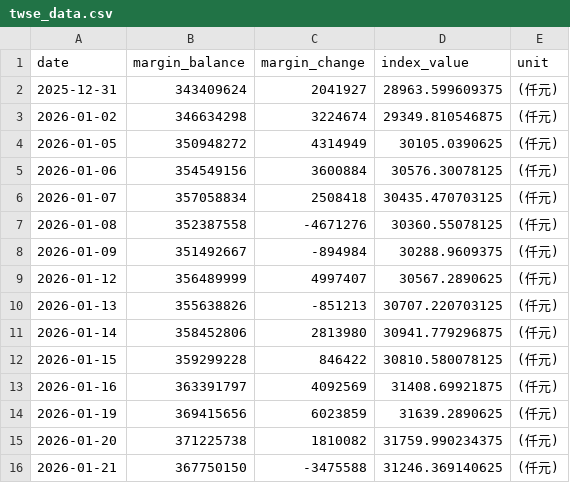
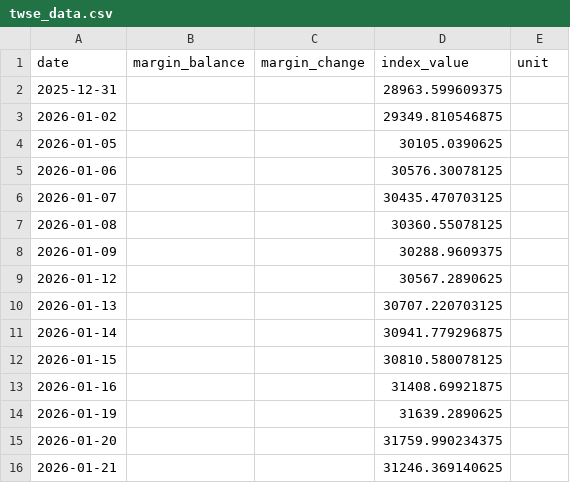
Before and after one commit to shane17258-cmyk/stock-margin-vs-index, a CSV file: twse_data.csv, drawn as a sheet; only a part is shown; the diff covers the shown part only.

```diff
--- a/twse_data.csv
+++ b/twse_data.csv
@@ -1,16 +1,16 @@
 date,margin_balance,margin_change,index_value,unit
-2025-12-31,343409624,2041927,28963.599609375,(仟元)
-2026-01-02,346634298,3224674,29349.810546875,(仟元)
-2026-01-05,350948272,4314949,30105.0390625,(仟元)
-2026-01-06,354549156,3600884,30576.30078125,(仟元)
-2026-01-07,357058834,2508418,30435.470703125,(仟元)
-2026-01-08,352387558,-4671276,30360.55078125,(仟元)
-2026-01-09,351492667,-894984,30288.9609375,(仟元)
-2026-01-12,356489999,4997407,30567.2890625,(仟元)
-2026-01-13,355638826,-851213,30707.220703125,(仟元)
-2026-01-14,358452806,2813980,30941.779296875,(仟元)
-2026-01-15,359299228,846422,30810.580078125,(仟元)
-2026-01-16,363391797,4092569,31408.69921875,(仟元)
-2026-01-19,369415656,6023859,31639.2890625,(仟元)
-2026-01-20,371225738,1810082,31759.990234375,(仟元)
-2026-01-21,367750150,-3475588,31246.369140625,(仟元)
+2025-12-31,,,28963.599609375,
+2026-01-02,,,29349.810546875,
+2026-01-05,,,30105.0390625,
+2026-01-06,,,30576.30078125,
+2026-01-07,,,30435.470703125,
+2026-01-08,,,30360.55078125,
+2026-01-09,,,30288.9609375,
+2026-01-12,,,30567.2890625,
+2026-01-13,,,30707.220703125,
+2026-01-14,,,30941.779296875,
+2026-01-15,,,30810.580078125,
+2026-01-16,,,31408.69921875,
+2026-01-19,,,31639.2890625,
+2026-01-20,,,31759.990234375,
+2026-01-21,,,31246.369140625,
```
Also changed, not shown: 1 added row, 1 removed row and 66 edited cells elsewhere in this file, tpex_data.csv, 3 other files.
